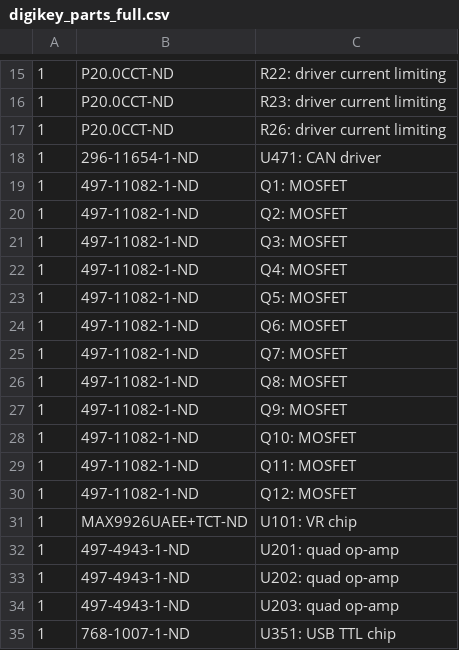
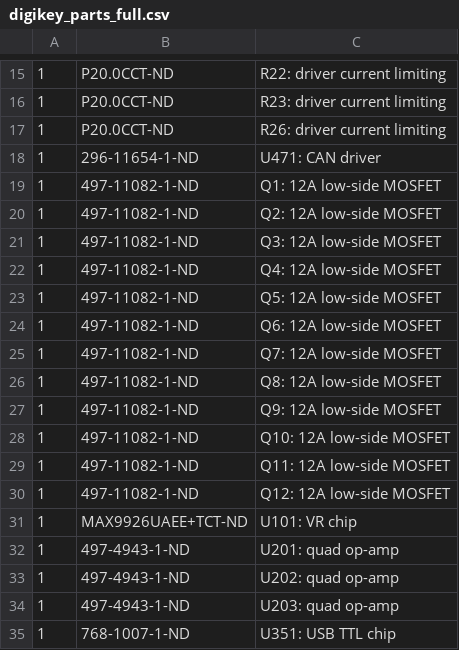
Before and after one commit to glocklueng/rusefi, a CSV file: hardware/frankenstein/digikey_parts_full.csv, drawn as a sheet; only a part is shown, gaps mark what is left out.

```diff
--- a/hardware/frankenstein/digikey_parts_full.csv
+++ b/hardware/frankenstein/digikey_parts_full.csv
@@ -18,14 +18,14 @@
 1,296-11654-1-ND,U471: CAN driver
-1,497-11082-1-ND,Q1: MOSFET
-1,497-11082-1-ND,Q2: MOSFET
-1,497-11082-1-ND,Q3: MOSFET
-1,497-11082-1-ND,Q4: MOSFET
-1,497-11082-1-ND,Q5: MOSFET
-1,497-11082-1-ND,Q6: MOSFET
-1,497-11082-1-ND,Q7: MOSFET
-1,497-11082-1-ND,Q8: MOSFET
-1,497-11082-1-ND,Q9: MOSFET
-1,497-11082-1-ND,Q10: MOSFET
-1,497-11082-1-ND,Q11: MOSFET
-1,497-11082-1-ND,Q12: MOSFET
+1,497-11082-1-ND,Q1: 12A low-side MOSFET
+1,497-11082-1-ND,Q2: 12A low-side MOSFET
+1,497-11082-1-ND,Q3: 12A low-side MOSFET
+1,497-11082-1-ND,Q4: 12A low-side MOSFET
+1,497-11082-1-ND,Q5: 12A low-side MOSFET
+1,497-11082-1-ND,Q6: 12A low-side MOSFET
+1,497-11082-1-ND,Q7: 12A low-side MOSFET
+1,497-11082-1-ND,Q8: 12A low-side MOSFET
+1,497-11082-1-ND,Q9: 12A low-side MOSFET
+1,497-11082-1-ND,Q10: 12A low-side MOSFET
+1,497-11082-1-ND,Q11: 12A low-side MOSFET
+1,497-11082-1-ND,Q12: 12A low-side MOSFET
 1,MAX9926UAEE+TCT-ND,U101: VR chip
```
Also changed, not shown: hardware/frankenstein/bom_dictionary_digikey.csv, hardware/frankenstein/digikey_parts_compact.csv.
